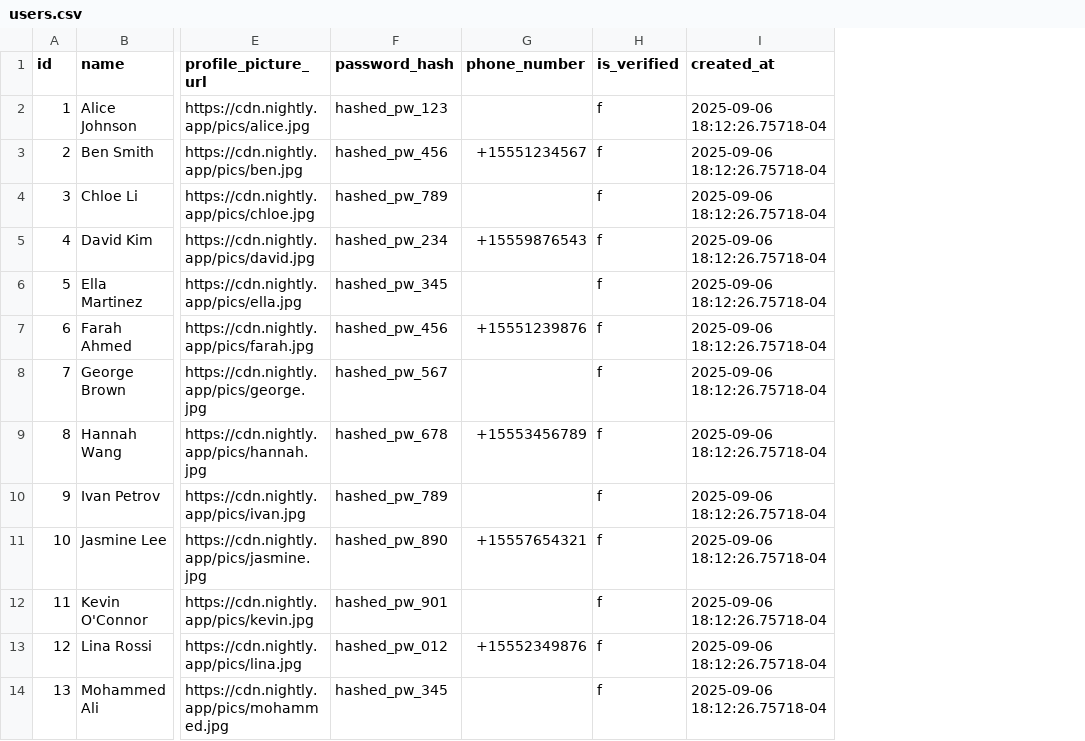
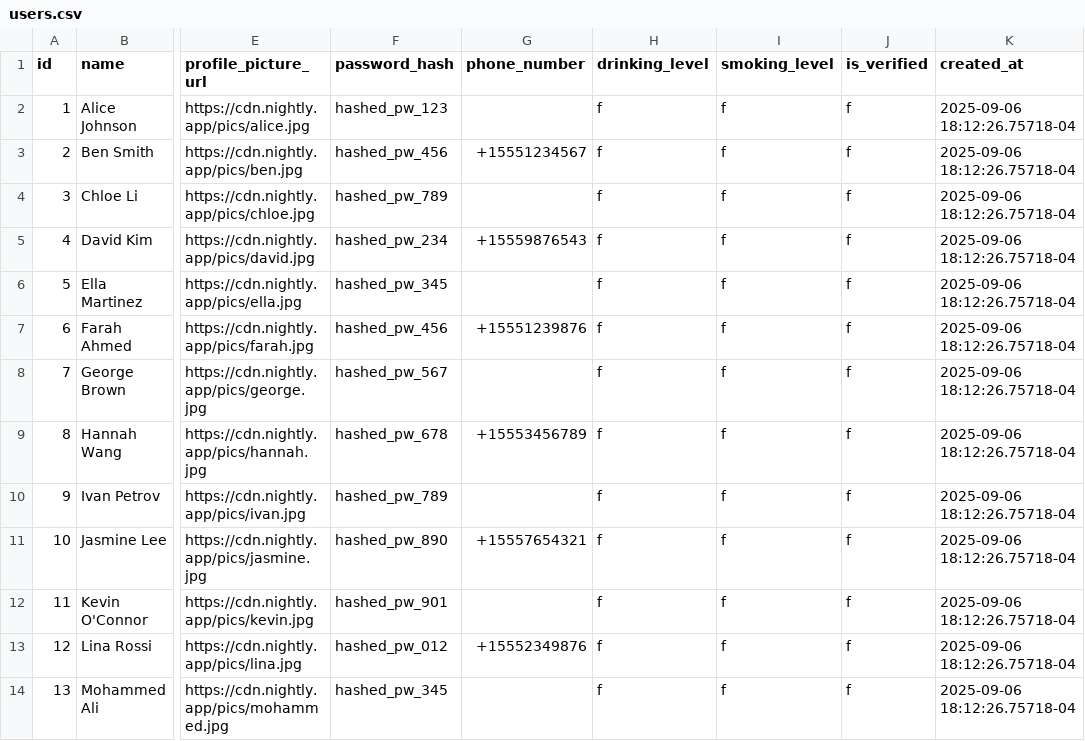
Before and after one commit to SilvSnow/Nightly, a CSV file: users.csv, drawn as a sheet; only a part is shown, gaps mark what is left out; the diff names each change by its address in the sheet, - before the commit and + after, or states it on an @@ line.

```diff
--- a/users.csv
+++ b/users.csv
+column H (drinking_level), rows 2-14: all f
+column I (smoking_level), rows 2-14: all f
```
Also changed, not shown: groups.csv, 15 other files.
